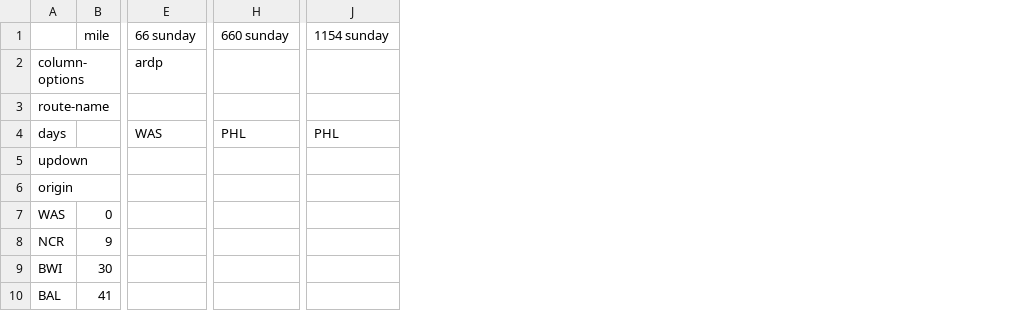
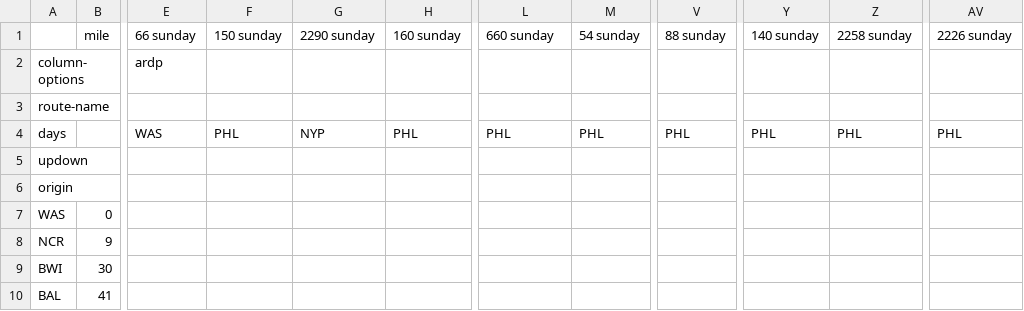
Before and after one commit to juckins/timetable_kit, a CSV file: timetable_kit/specs_amtrak/nec-bos-was-sunday-nb.csv, drawn as a sheet; only a part is shown, gaps mark what is left out; removed rows and columns are numbered as before the commit, all else as after; the diff names each change by its address in the sheet, - before the commit and + after, or states it on an @@ line.

```diff
--- a/timetable_kit/specs_amtrak/nec-bos-was-sunday-nb.csv
+++ b/timetable_kit/specs_amtrak/nec-bos-was-sunday-nb.csv
+column F, rows 1-4: 150 sunday |  |  | PHL
+column G, rows 1-4: 2290 sunday |  |  | NYP
+column H, rows 1-4: 160 sunday |  |  | PHL
-column H, rows 1-4: 660 sunday |  |  | PHL
+column M, rows 1-4: 54 sunday |  |  | PHL
+column V, rows 1-4: 88 sunday |  |  | PHL
+column Y, rows 1-4: 140 sunday |  |  | PHL
+column Z, rows 1-4: 2258 sunday |  |  | PHL
+column AV, rows 1-4: 2226 sunday |  |  | PHL
-L1: 1154 sunday
+L1: 660 sunday
```
Also changed, not shown: timetable_kit/specs_amtrak/nec-bos-was-saturday-nb.csv, timetable_kit/specs_amtrak/nec-bos-was-saturday-sb.csv, 14 other files.
